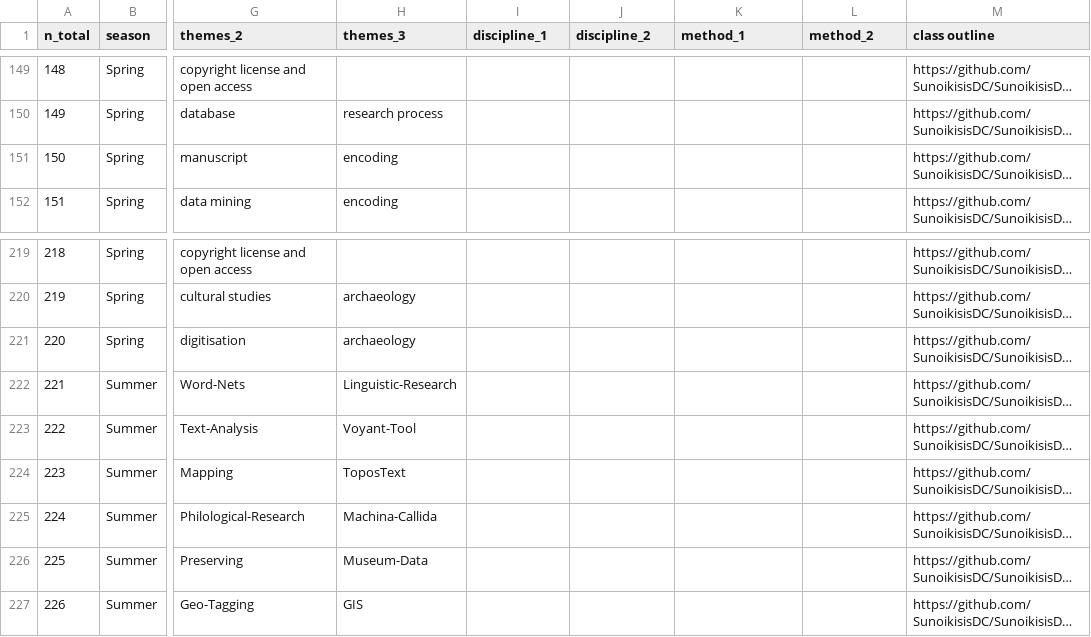
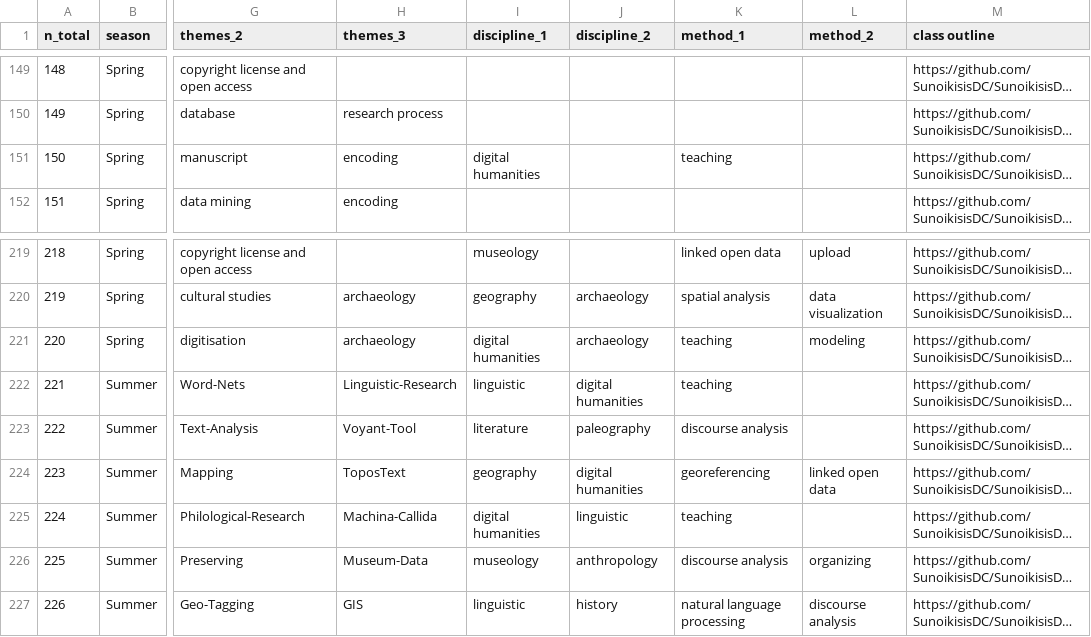
Before and after one commit to classnum/hn2_sunoikisisdc, a CSV file: themes.csv, drawn as a sheet; only a part is shown, gaps mark what is left out; long unchanged cells end in …; the diff covers the shown part only; the diff names each change by its address in the sheet, - before the commit and + after, or states it on an @@ line.

```diff
--- a/themes.csv
+++ b/themes.csv
-I151 (discipline_1): (empty)
+I151 (discipline_1): digital humanities
-K151 (method_1): (empty)
+K151 (method_1): teaching
-I219 (discipline_1): (empty)
+I219 (discipline_1): museology
-K219 (method_1): (empty)
+K219 (method_1): linked open data
-L219 (method_2): (empty)
+L219 (method_2): upload
-I220 (discipline_1): (empty)
+I220 (discipline_1): geography
-J220:J221 (discipline_2): (empty)
+J220:J221 (discipline_2): archaeology
-K220 (method_1): (empty)
+K220 (method_1): spatial analysis
-L220 (method_2): (empty)
+L220 (method_2): data visualization
-I221 (discipline_1): (empty)
+I221 (discipline_1): digital humanities
-K221:K222 (method_1): (empty)
+K221:K222 (method_1): teaching
-L221 (method_2): (empty)
+L221 (method_2): modeling
-I222 (discipline_1): (empty)
+I222 (discipline_1): linguistic
-J222 (discipline_2): (empty)
+J222 (discipline_2): digital humanities
-I223 (discipline_1): (empty)
+I223 (discipline_1): literature
-J223 (discipline_2): (empty)
+J223 (discipline_2): paleography
-K223 (method_1): (empty)
+K223 (method_1): discourse analysis
-I224 (discipline_1): (empty)
+I224 (discipline_1): geography
-J224 (discipline_2): (empty)
+J224 (discipline_2): digital humanities
-K224 (method_1): (empty)
+K224 (method_1): georeferencing
-L224 (method_2): (empty)
+L224 (method_2): linked open data
-I225 (discipline_1): (empty)
+I225 (discipline_1): digital humanities
-J225 (discipline_2): (empty)
+J225 (discipline_2): linguistic
-K225 (method_1): (empty)
+K225 (method_1): teaching
-I226 (discipline_1): (empty)
+I226 (discipline_1): museology
-J226 (discipline_2): (empty)
+J226 (discipline_2): anthropology
-K226 (method_1): (empty)
+K226 (method_1): discourse analysis
-L226 (method_2): (empty)
+L226 (method_2): organizing
-I227 (discipline_1): (empty)
+I227 (discipline_1): linguistic
-J227 (discipline_2): (empty)
+J227 (discipline_2): history
-K227 (method_1): (empty)
+K227 (method_1): natural language processing
-L227 (method_2): (empty)
+L227 (method_2): discourse analysis
```
Also changed, not shown: 116 edited cells elsewhere in this file.
